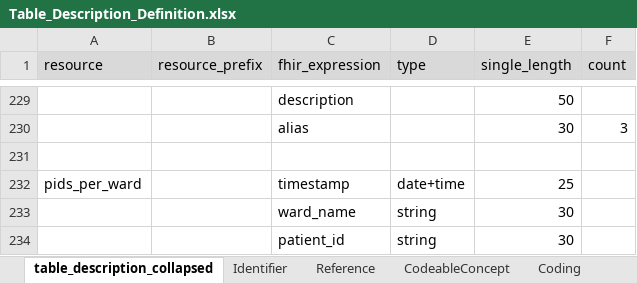
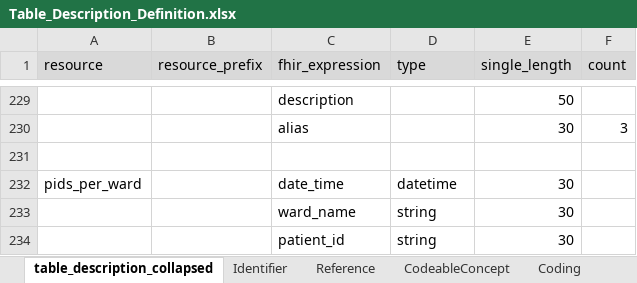
Before and after one commit to medizininformatik-initiative/INTERPOLAR, an Excel workbook: R-kds2db/kds2db/inst/extdata/Table_Description_Definition.xlsx, sheet table_description_collapsed, drawn as a sheet; only a part is shown, gaps mark what is left out; values as stored, in another font and other column widths than the file's, no borders; the diff names each change by its address in the sheet, - before the commit and + after, or states it on an @@ line.

Commit message:
Fix Table Description and SQL Script

```diff
--- a/R-kds2db/kds2db/inst/extdata/Table_Description_Definition.xlsx (sheet table_description_collapsed)
+++ b/R-kds2db/kds2db/inst/extdata/Table_Description_Definition.xlsx (sheet table_description_collapsed)
-C232 (fhir_expression): timestamp
+C232 (fhir_expression): date_time
-D232 (type): date+time
+D232 (type): datetime
-E232 (single_length): 25
+E232 (single_length): 30
```
Also changed, not shown: R-kds2db/kds2db/inst/extdata/Table_Description.xlsx, 1 other file.
